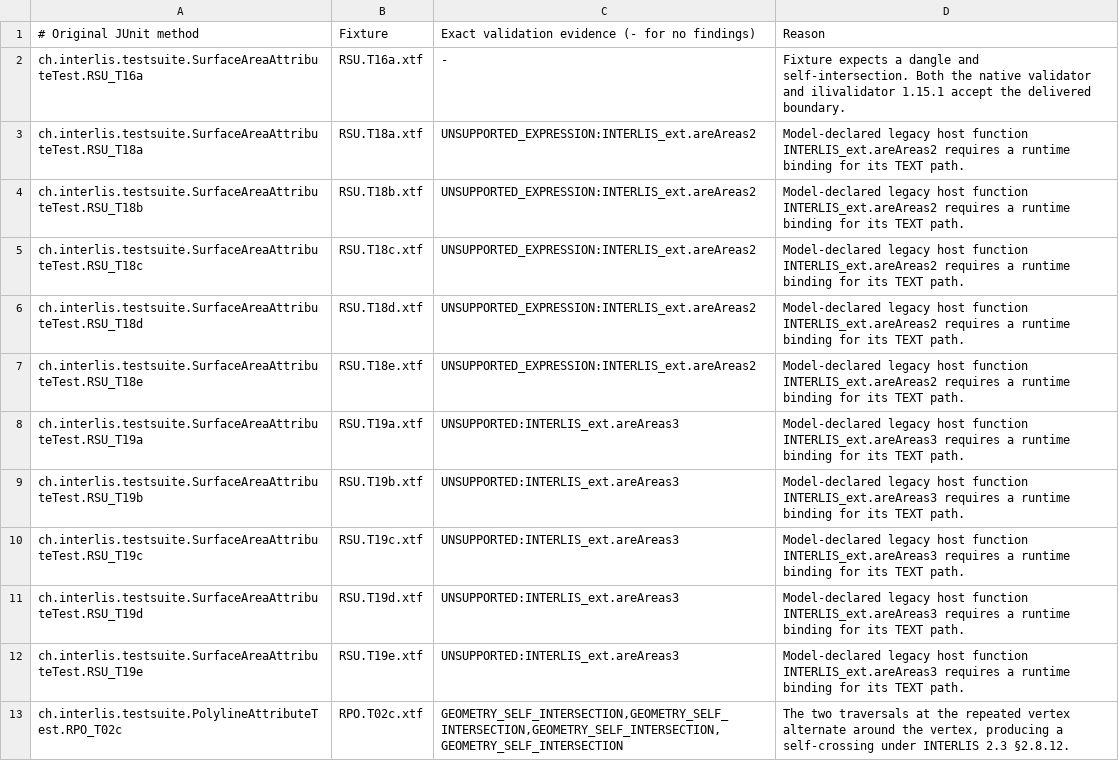
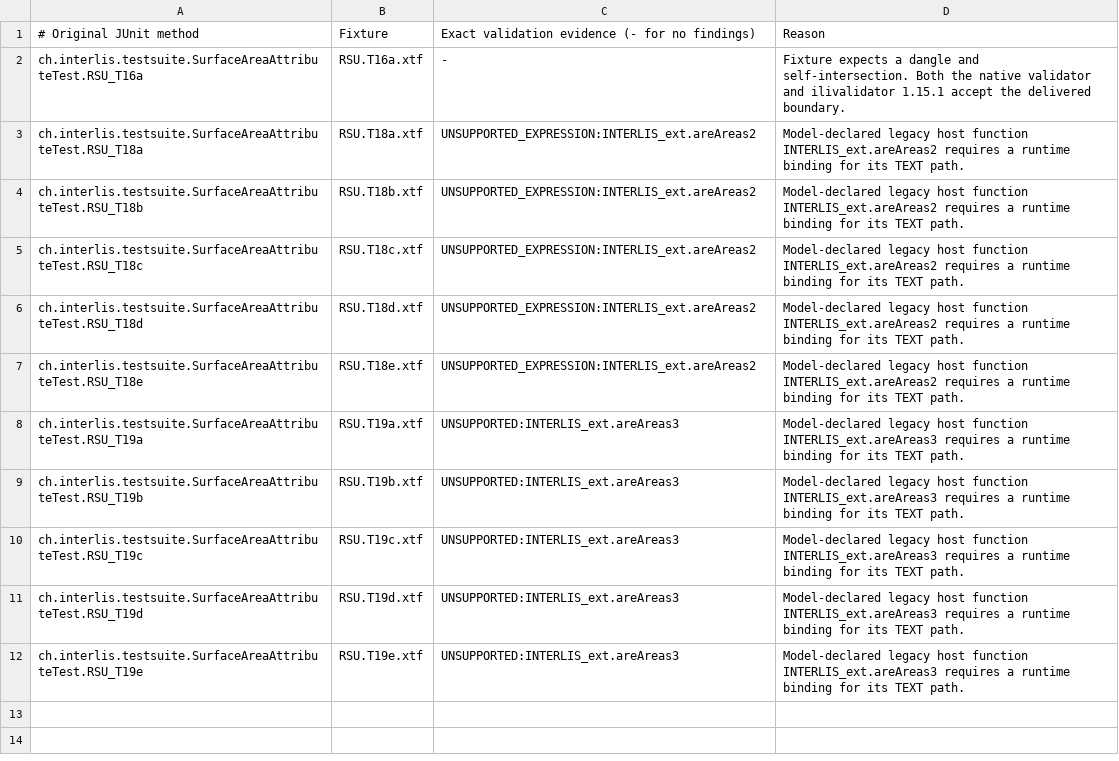
Before and after one commit to edigonzales/interlis-java, a TSV file: build/interlis/validator-conformance/deviations.tsv, drawn as a sheet.

Commit message:
Allow shared segment endpoints in polyline topology checks

```diff
--- a/build/interlis/validator-conformance/deviations.tsv
+++ b/build/interlis/validator-conformance/deviations.tsv
@@ -12,2 +12 @@ ch.interlis.testsuite.SurfaceAreaAttributeTest.RSU_T19d	RSU.T19d.xtf	UNSUPPORTED
 ch.interlis.testsuite.SurfaceAreaAttributeTest.RSU_T19e	RSU.T19e.xtf	UNSUPPORTED:INTERLIS_ext.areAreas3	Model-declared legacy host function INTERLIS_ext.areAreas3 requires a runtime binding for its TEXT path.
-ch.interlis.testsuite.PolylineAttributeTest.RPO_T02c	RPO.T02c.xtf	GEOMETRY_SELF_INTERSECTION,GEOMETRY_SELF_INTERSECTION,GEOMETRY_SELF_INTERSECTION,GEOMETRY_SELF_INTERSECTION	The two traversals at the repeated vertex alternate around the vertex, producing a self-crossing under INTERLIS 2.3 §2.8.12.
```
Also changed, not shown: 7 other files.
